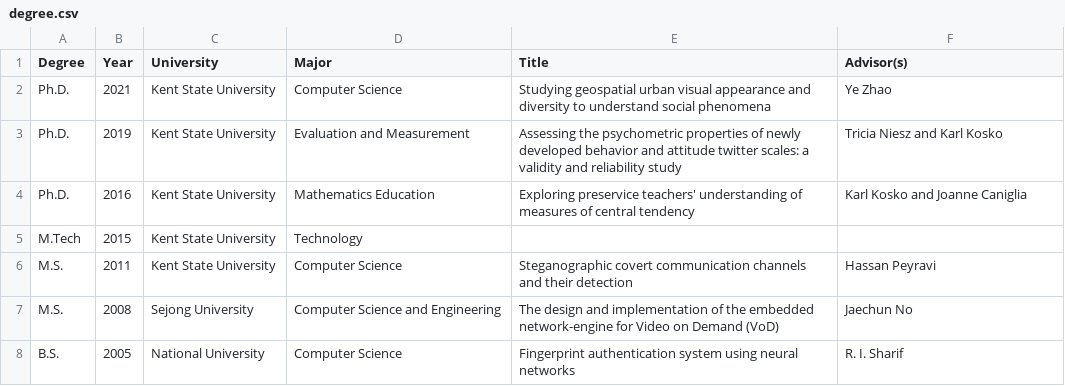
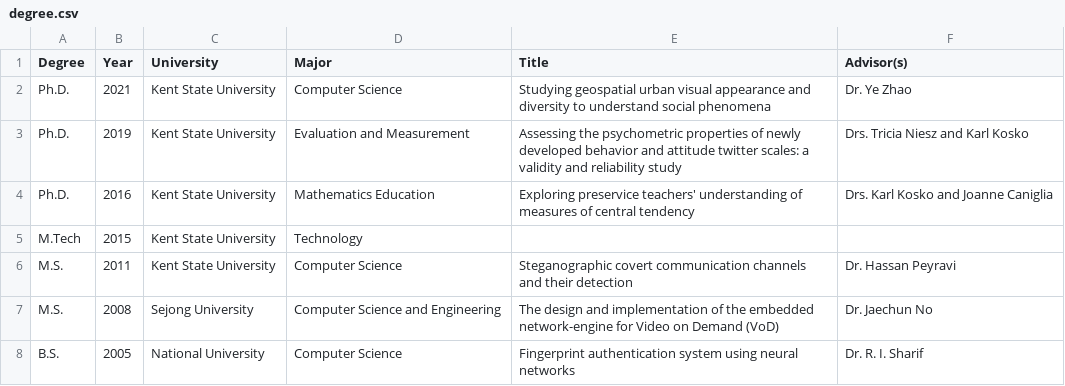
Before and after one commit to wcupa2021/amiruzzaman.github.io, a CSV file: education/degree.csv, drawn as a sheet.

Commit message:
Added Dr to all advisors

```diff
--- a/education/degree.csv
+++ b/education/degree.csv
@@ -1,8 +1,8 @@
 Degree,Year,University,Major,Title,Advisor(s)
-Ph.D.,2021,Kent State University,Computer Science,Studying geospatial urban visual appearance and diversity to understand social phenomena,Ye Zhao
-Ph.D.,2019,Kent State University,Evaluation and Measurement,Assessing the psychometric properties of newly developed behavior and attitude twitter scales: a validity and reliability study,Tricia Niesz and Karl Kosko
-Ph.D.,2016,Kent State University,Mathematics Education, Exploring preservice teachers' understanding of measures of central tendency,Karl Kosko and Joanne Caniglia
+Ph.D.,2021,Kent State University,Computer Science,Studying geospatial urban visual appearance and diversity to understand social phenomena,Dr. Ye Zhao
+Ph.D.,2019,Kent State University,Evaluation and Measurement,Assessing the psychometric properties of newly developed behavior and attitude twitter scales: a validity and reliability study,Drs. Tricia Niesz and Karl Kosko
+Ph.D.,2016,Kent State University,Mathematics Education, Exploring preservice teachers' understanding of measures of central tendency,Drs. Karl Kosko and Joanne Caniglia
 M.Tech,2015,Kent State University,Technology,,
-M.S.,2011,Kent State University,Computer Science,Steganographic covert communication channels and their detection,Hassan Peyravi
-M.S.,2008,Sejong University,Computer Science and Engineering,The design and implementation of the embedded network-engine for Video on Demand (VoD),Jaechun No
-B.S.,2005,National University,Computer Science,Fingerprint authentication system using neural networks,R. I. Sharif
+M.S.,2011,Kent State University,Computer Science,Steganographic covert communication channels and their detection,Dr. Hassan Peyravi
+M.S.,2008,Sejong University,Computer Science and Engineering,The design and implementation of the embedded network-engine for Video on Demand (VoD),Dr. Jaechun No
+B.S.,2005,National University,Computer Science,Fingerprint authentication system using neural networks,Dr. R. I. Sharif
```
